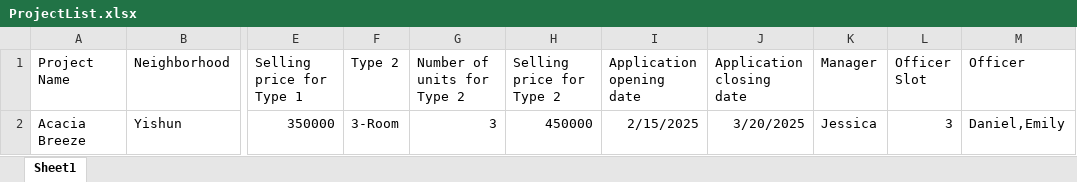
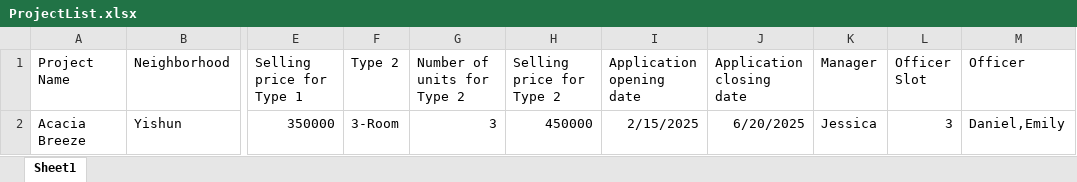
Before and after one commit to angwm1/BTOManagementSystem2, an Excel workbook: data/ProjectList.xlsx, sheet Sheet1, drawn as a sheet; only a part is shown, gaps mark what is left out; values as stored, in another font and other column widths than the file's, no borders; the diff names each change by its address in the sheet, - before the commit and + after, or states it on an @@ line.

```diff
--- a/data/ProjectList.xlsx (sheet Sheet1)
+++ b/data/ProjectList.xlsx (sheet Sheet1)
-J2 (Application closing date): 3/20/2025
+J2 (Application closing date): 6/20/2025
```
Also changed, not shown: 18 other files.
